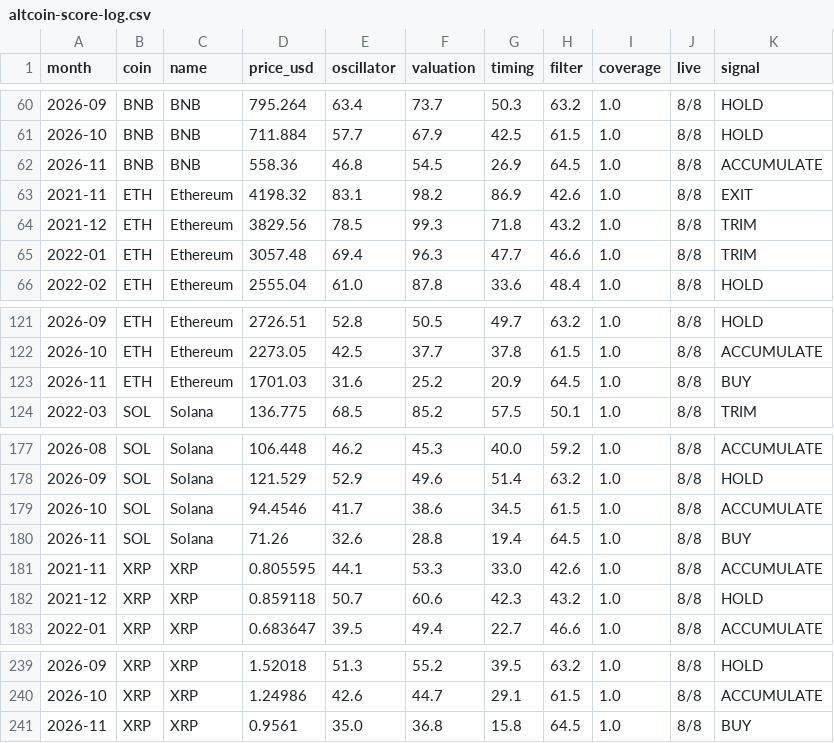
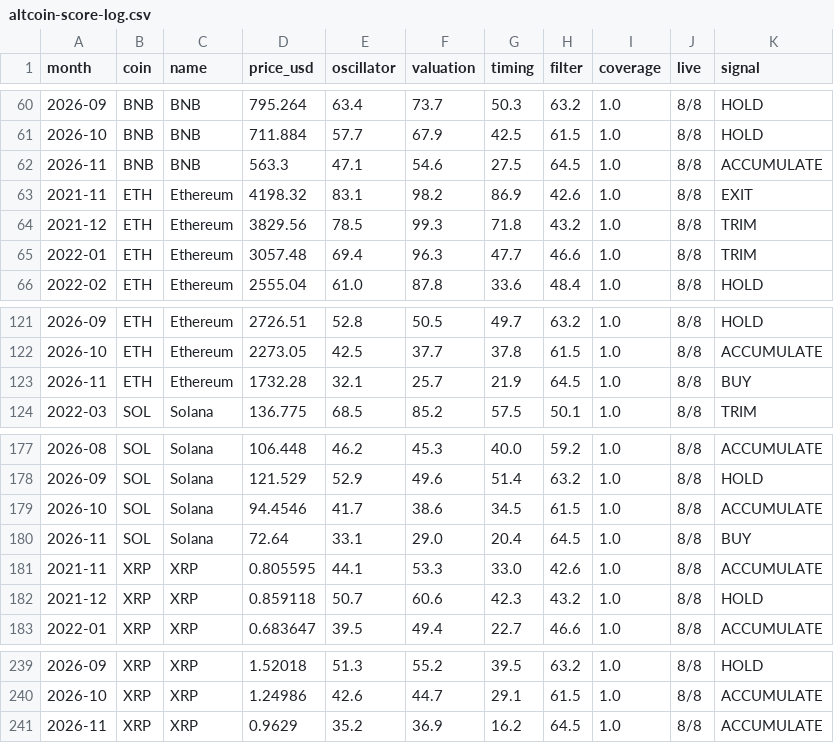
Before and after one commit to harshitgsharma-sketch/Asset-Classes, a CSV file: models/altcoin-score-log.csv, drawn as a sheet; only a part is shown, gaps mark what is left out.

```diff
--- a/models/altcoin-score-log.csv
+++ b/models/altcoin-score-log.csv
@@ -61,3 +61,3 @@ month,coin,name,price_usd,oscillator,valuation,timing,filter,coverage,live,signa
 2026-10,BNB,BNB,711.884,57.7,67.9,42.5,61.5,1.0,8/8,HOLD
-2026-11,BNB,BNB,558.36,46.8,54.5,26.9,64.5,1.0,8/8,ACCUMULATE
+2026-11,BNB,BNB,563.3,47.1,54.6,27.5,64.5,1.0,8/8,ACCUMULATE
 2021-11,ETH,Ethereum,4198.32,83.1,98.2,86.9,42.6,1.0,8/8,EXIT
@@ -122,3 +122,3 @@ month,coin,name,price_usd,oscillator,valuation,timing,filter,coverage,live,signa
 2026-10,ETH,Ethereum,2273.05,42.5,37.7,37.8,61.5,1.0,8/8,ACCUMULATE
-2026-11,ETH,Ethereum,1701.03,31.6,25.2,20.9,64.5,1.0,8/8,BUY
+2026-11,ETH,Ethereum,1732.28,32.1,25.7,21.9,64.5,1.0,8/8,BUY
 2022-03,SOL,Solana,136.775,68.5,85.2,57.5,50.1,1.0,8/8,TRIM
@@ -179,3 +179,3 @@ month,coin,name,price_usd,oscillator,valuation,timing,filter,coverage,live,signa
 2026-10,SOL,Solana,94.4546,41.7,38.6,34.5,61.5,1.0,8/8,ACCUMULATE
-2026-11,SOL,Solana,71.26,32.6,28.8,19.4,64.5,1.0,8/8,BUY
+2026-11,SOL,Solana,72.64,33.1,29.0,20.4,64.5,1.0,8/8,BUY
 2021-11,XRP,XRP,0.805595,44.1,53.3,33.0,42.6,1.0,8/8,ACCUMULATE
@@ -240,2 +240,2 @@ month,coin,name,price_usd,oscillator,valuation,timing,filter,coverage,live,signa
 2026-10,XRP,XRP,1.24986,42.6,44.7,29.1,61.5,1.0,8/8,ACCUMULATE
-2026-11,XRP,XRP,0.9561,35.0,36.8,15.8,64.5,1.0,8/8,BUY
+2026-11,XRP,XRP,0.9629,35.2,36.9,16.2,64.5,1.0,8/8,ACCUMULATE
```
Also changed, not shown: models/commodities-score-log.csv, models/commodity-prices-monthly.csv, 6 other files.
